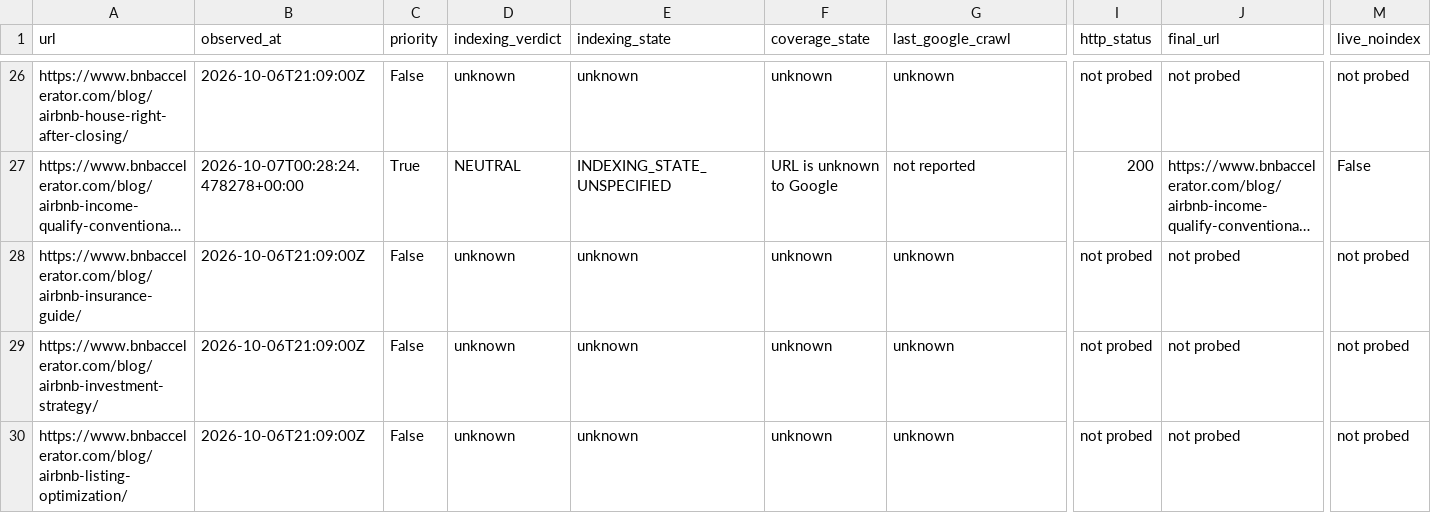
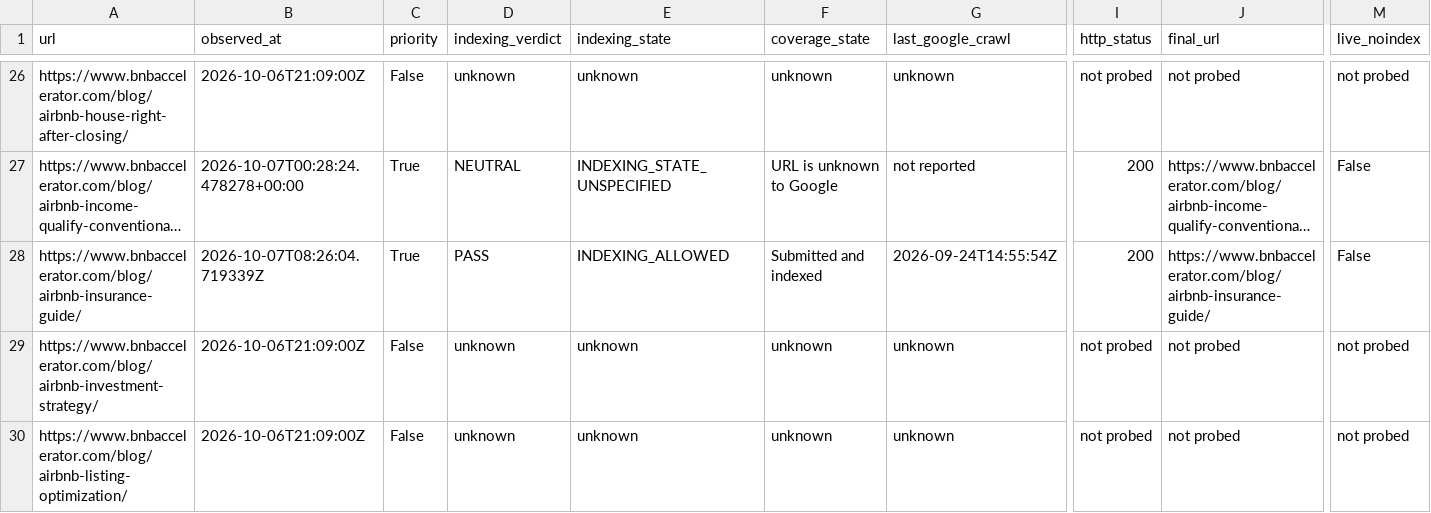
Before and after one commit to drconnorrobertson/bnb-accelerator-site, a CSV file: _gen/blog-indexing-inventory.csv, drawn as a sheet; only a part is shown, gaps mark what is left out; long unchanged cells end in …; the diff covers the shown part only; the diff names each change by its address in the sheet, - before the commit and + after, or states it on an @@ line.

Commit message:
Record insurance guide live and prior-indexing evidence

```diff
--- a/_gen/blog-indexing-inventory.csv
+++ b/_gen/blog-indexing-inventory.csv
-B28 (observed_at): 2026-10-06T21:09:00Z
+B28 (observed_at): 2026-10-07T08:26:04.719339Z
-C28 (priority): False
+C28 (priority): True
-D28 (indexing_verdict): unknown
+D28 (indexing_verdict): PASS
-E28 (indexing_state): unknown
+E28 (indexing_state): INDEXING_ALLOWED
-F28 (coverage_state): unknown
+F28 (coverage_state): Submitted and indexed
-G28 (last_google_crawl): unknown
+G28 (last_google_crawl): 2026-09-24T14:55:54Z
-I28 (http_status): not probed
+I28 (http_status): 200
-J28 (final_url): not probed
+J28 (final_url): https://www.bnbaccelerator.com/blog/airbnb-insurance-guide/
-M28 (live_noindex): not probed
+M28 (live_noindex): False
```
Also changed, not shown: 4 edited cells elsewhere in this file, 4 other files.
